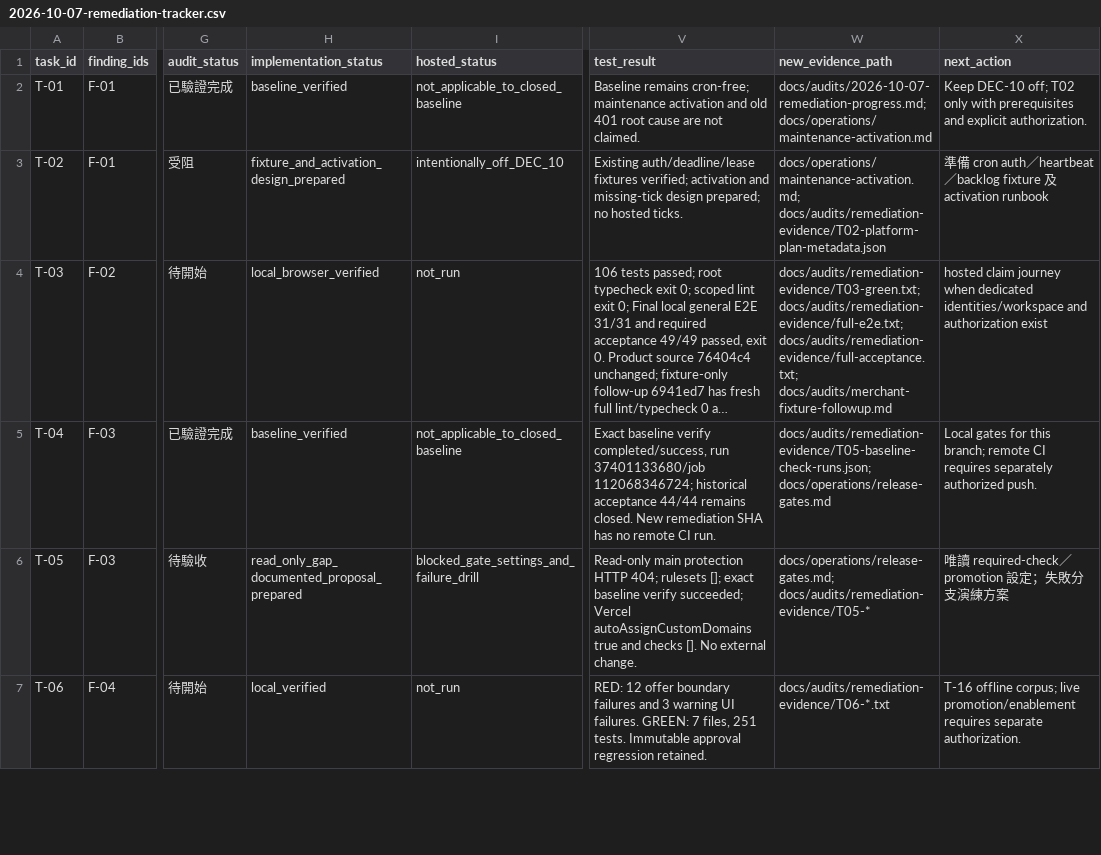
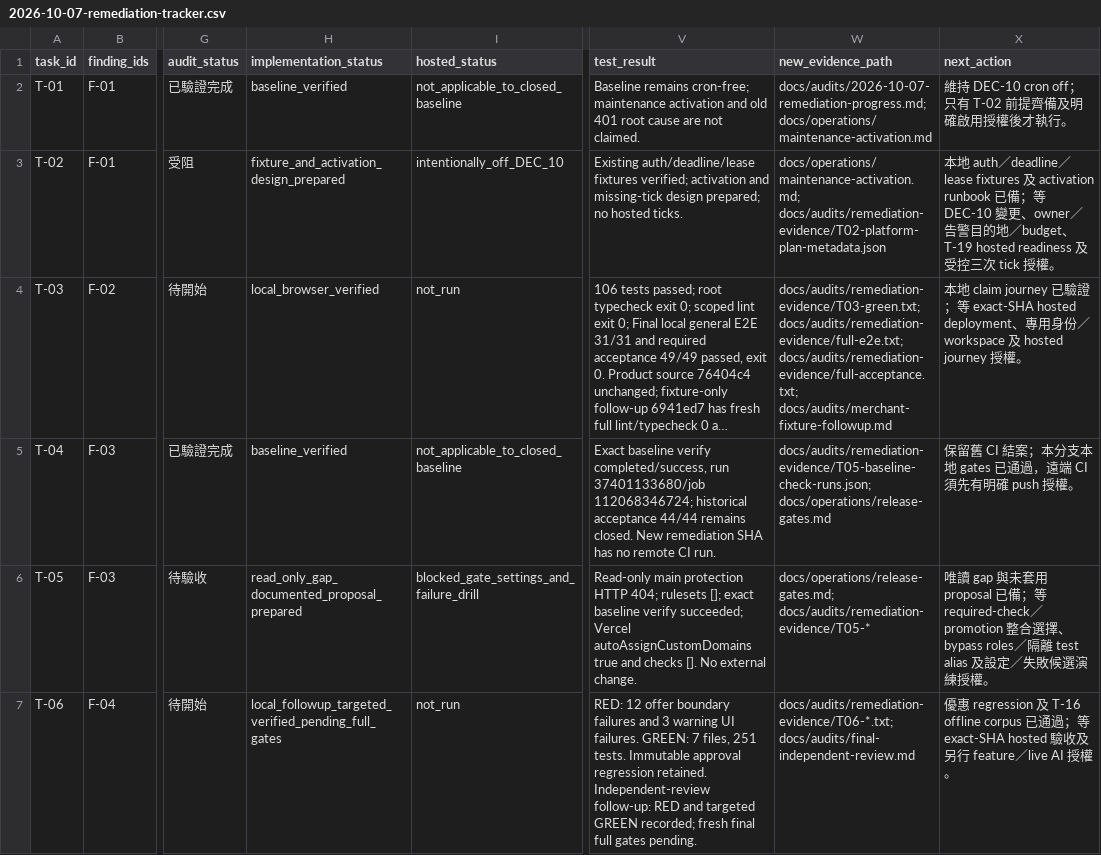
Before and after one commit to YNWAforever/smeassistant, a CSV file: docs/audits/2026-10-07-remediation-tracker.csv, drawn as a sheet; only a part is shown, gaps mark what is left out; long unchanged cells end in …; the diff covers the shown part only; the diff names each change by its address in the sheet, - before the commit and + after, or states it on an @@ line.

Commit message:
fix(audit): close date and assignment review gaps

```diff
--- a/docs/audits/2026-10-07-remediation-tracker.csv
+++ b/docs/audits/2026-10-07-remediation-tracker.csv
-X2 (next_action): Keep DEC-10 off; T02 only with prerequisites and explicit authorization.
+X2 (next_action): 維持 DEC-10 cron off；只有 T-02 前提齊備及明確啟用授權後才執行。
-X3 (next_action): 準備 cron auth／heartbeat／backlog fixture 及 activation runbook
+X3 (next_action): 本地 auth／deadline／lease fixtures 及 activation runbook 已備；等 DEC-10 變更、owner／告警目的地／budget、T-19 hosted readiness 及受控三次 tick 授權。
-X4 (next_action): hosted claim journey when dedicated identities/workspace and authorization exist
+X4 (next_action): 本地 claim journey 已驗證；等 exact-SHA hosted deployment、專用身份／workspace 及 hosted journey 授權。
-X5 (next_action): Local gates for this branch; remote CI requires separately authorized push.
+X5 (next_action): 保留舊 CI 結案；本分支本地 gates 已通過，遠端 CI 須先有明確 push 授權。
-X6 (next_action): 唯讀 required-check／promotion 設定；失敗分支演練方案
+X6 (next_action): 唯讀 gap 與未套用 proposal 已備；等 required-check／promotion 整合選擇、bypass roles／隔離 test alias 及設定／失敗候選演練授權。
-H7 (implementation_status): local_verified
+H7 (implementation_status): local_followup_targeted_verified_pending_full_gates
-V7 (test_result): …regression retained.
+V7 (test_result): …regression retained. Independent-review follow-up: RED and targeted GREEN recorded; fresh final full gates pending.
-W7 (new_evidence_path): docs/audits/remediation-evidence/T06-*.txt
+W7 (new_evidence_path): docs/audits/remediation-evidence/T06-*.txt; docs/audits/final-independent-review.md
-X7 (next_action): T-16 offline corpus; live promotion/enablement requires separate authorization.
+X7 (next_action): 優惠 regression 及 T-16 offline corpus 已通過；等 exact-SHA hosted 驗收及另行 feature／live AI 授權。
```
Also changed, not shown: 21 edited cells elsewhere in this file, 29 other files.
